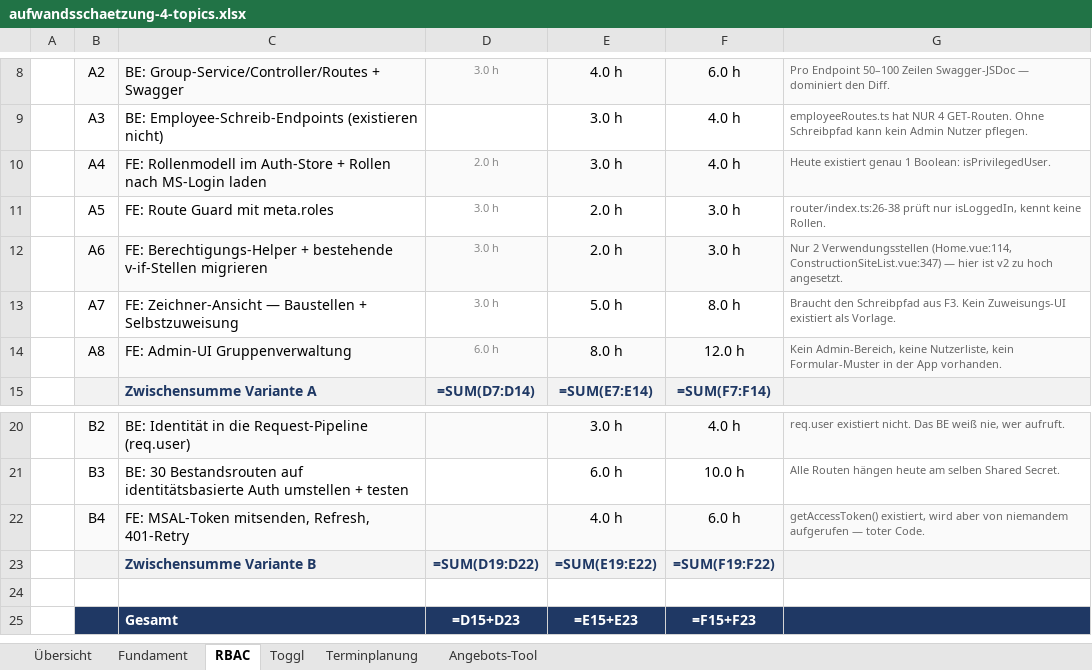
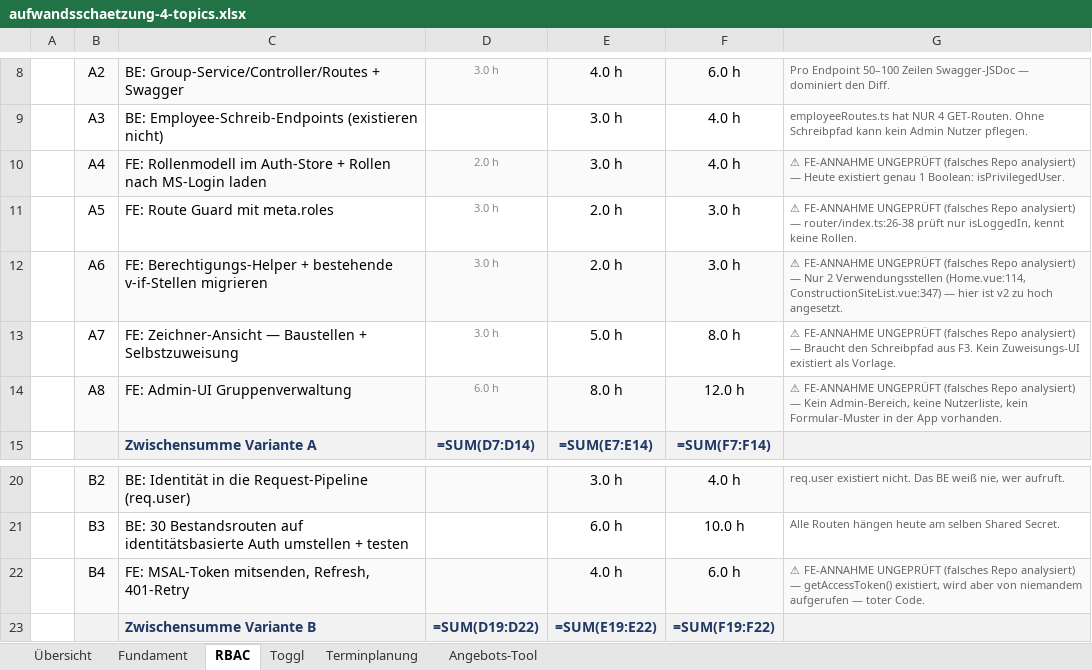
Before and after one commit to Wolfi-Hannes-Dev/blitzschutz-brainstorming, an Excel workbook: aufwandsschaetzung-4-topics.xlsx, sheet RBAC, drawn as a sheet; only a part is shown, gaps mark what is left out; the shorter side is filled out with more unchanged rows; values as stored, in another font and other column widths than the file's, no borders; formulas without a stored value are shown as written; the diff names each change by its address in the sheet, - before the commit and + after, or states it on an @@ line.

```diff
--- a/aufwandsschaetzung-4-topics.xlsx (sheet RBAC)
+++ b/aufwandsschaetzung-4-topics.xlsx (sheet RBAC)
-G10: Heute existiert…
+G10: ⚠ FE-ANNAHME UNGEPRÜFT (falsches Repo analysiert) — Heute existiert…
-G11: router/index.ts:26-38 prüft…
+G11: ⚠ FE-ANNAHME UNGEPRÜFT (falsches Repo analysiert) — router/index.ts:26-38 prüft…
-G12: Nur 2…
+G12: ⚠ FE-ANNAHME UNGEPRÜFT (falsches Repo analysiert) — Nur 2…
-G13: Braucht den…
+G13: ⚠ FE-ANNAHME UNGEPRÜFT (falsches Repo analysiert) — Braucht den…
-G14: Kein Admin-Bereich,…
+G14: ⚠ FE-ANNAHME UNGEPRÜFT (falsches Repo analysiert) — Kein Admin-Bereich,…
-G22: getAccessToken() existiert,…
+G22: ⚠ FE-ANNAHME UNGEPRÜFT (falsches Repo analysiert) — getAccessToken() existiert,…
```
Also changed, not shown: sheet Terminplanung, sheet Fundament, sheet Übersicht, sheet Toggl, 1 other file.
